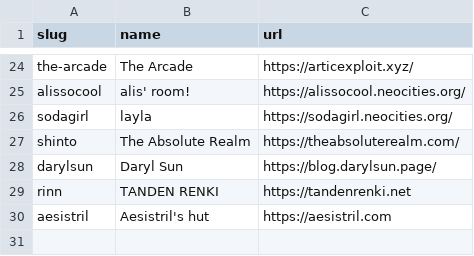
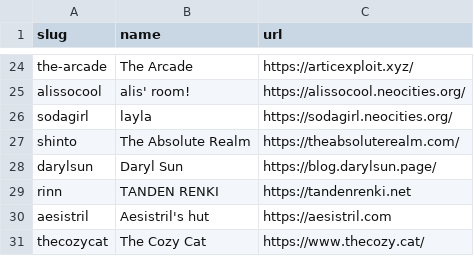
Before and after one commit to mincerafter42/cuddler-webring, a CSV file: _data/members.csv, drawn as a sheet; only a part is shown, gaps mark what is left out.

Commit message:
Update members.csv
Please add me to the webring. :) I had gone ahead and added you to my webring here: https://thecozy.cat/blog/testimonials/the-cuddler-webring/

Thank you!

```diff
--- a/_data/members.csv
+++ b/_data/members.csv
@@ -30 +30,2 @@ rinn,"TANDEN RENKI",https://tandenrenki.net
 aesistril,"Aesistril's hut",https://aesistril.com
+thecozycat,"The Cozy Cat",https://www.thecozy.cat/
```
